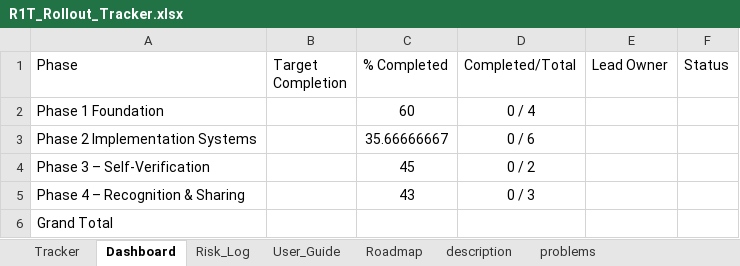
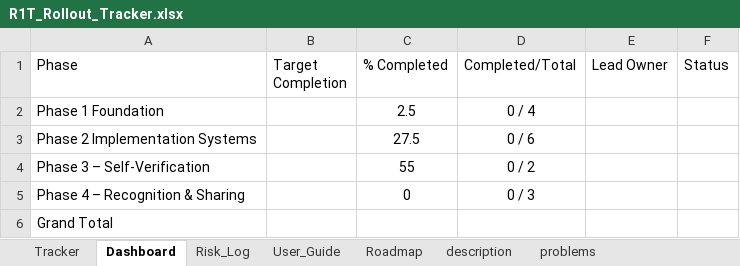
Before and after one commit to 708vipin/Excel_Projects, an Excel workbook: Upwork_Templates/11. Automated_Progress_Tracker/R1T_Rollout_Tracker.xlsx, sheet Dashboard, drawn as a sheet; values as stored, in another font and other column widths than the file's, no borders; the diff names each change by its address in the sheet, - before the commit and + after, or states it on an @@ line.

```diff
--- a/Upwork_Templates/11. Automated_Progress_Tracker/R1T_Rollout_Tracker.xlsx (sheet Dashboard)
+++ b/Upwork_Templates/11. Automated_Progress_Tracker/R1T_Rollout_Tracker.xlsx (sheet Dashboard)
-C2 (% Completed): 60
+C2 (% Completed): 2.5
-C3 (% Completed): 35.66666667
+C3 (% Completed): 27.5
-C4 (% Completed): 45
+C4 (% Completed): 55
-C5 (% Completed): 43
+C5 (% Completed): 0
```
Also changed, not shown: sheet Tracker, Upwork_Templates/4. Property_Portfolio_Dashboard_Development/A.xlsm, 5 other files.
